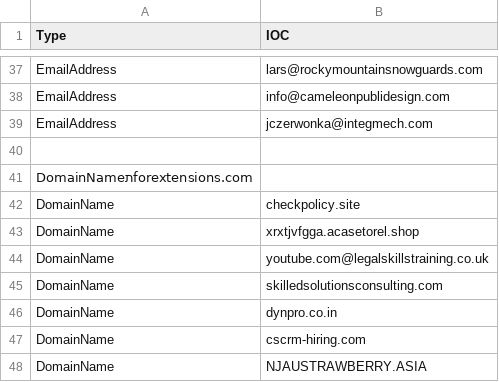
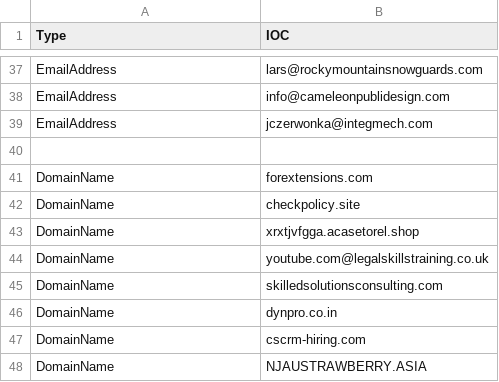
Before and after one commit to yarivdv/SORTED_IOC, a CSV file: Sorted_IOC.csv, drawn as a sheet; only a part is shown, gaps mark what is left out.

Commit message:
Update Sorted_IOC.csv

```diff
--- a/Sorted_IOC.csv
+++ b/Sorted_IOC.csv
@@ -40,3 +40,3 @@ EmailAddress,jczerwonka@integmech.com
 
-DomainNameתforextensions.com
+DomainName,forextensions.com
 DomainName,checkpolicy.site
```
